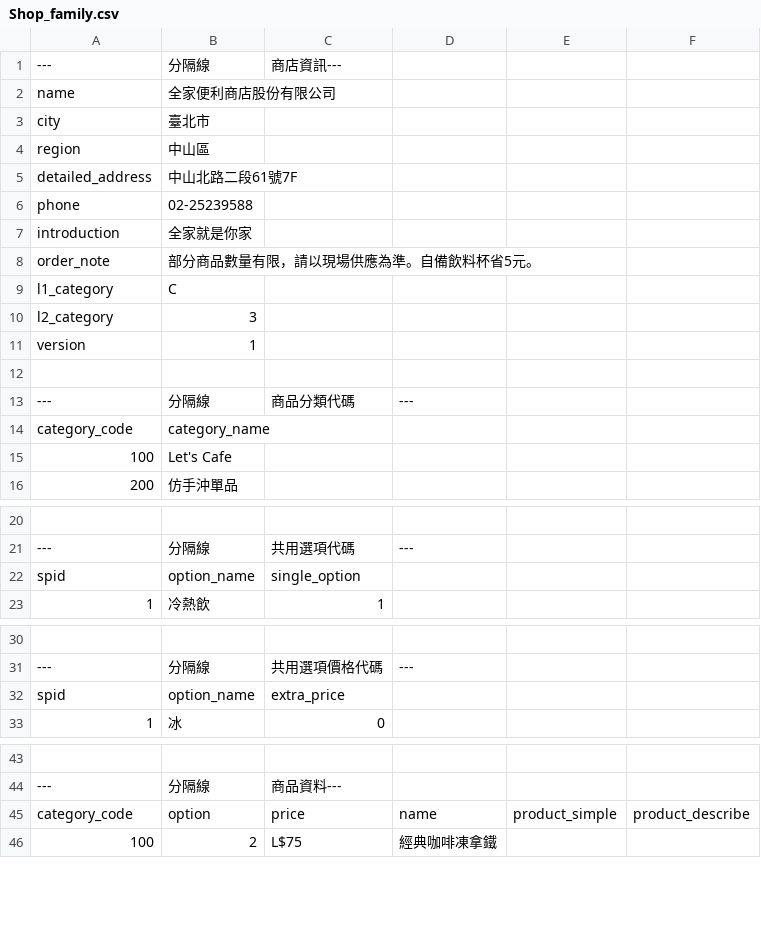
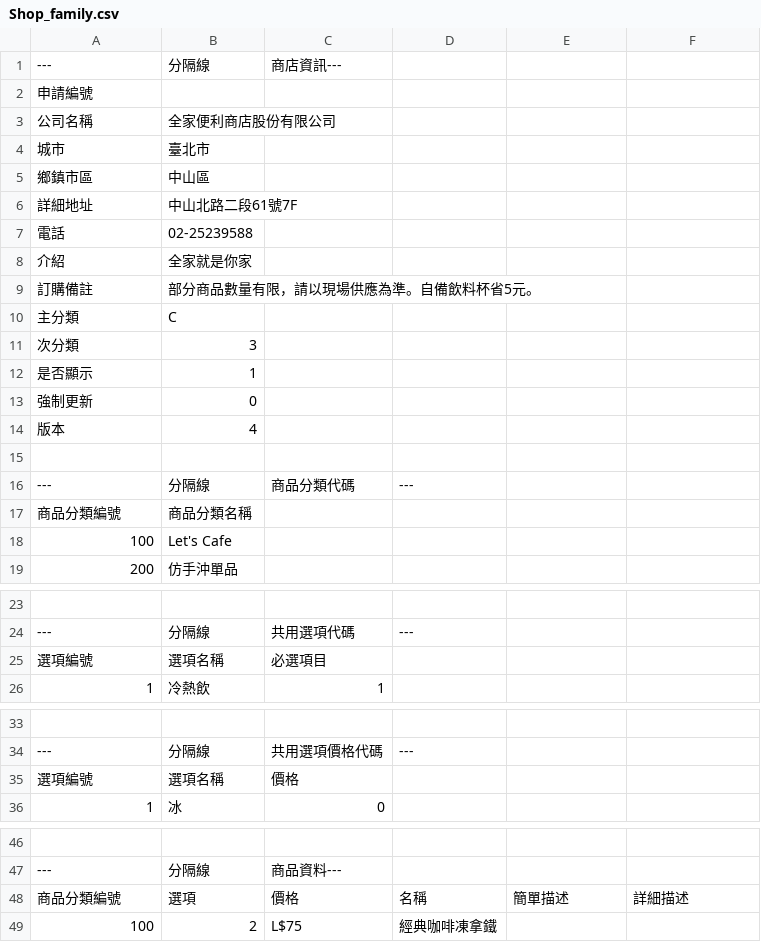
Before and after one commit to kt71020/Grap, a CSV file: FamilyMart/Shop_family.csv, drawn as a sheet; only a part is shown, gaps mark what is left out; removed rows and columns are numbered as before the commit, all else as after; the diff names each change by its address in the sheet, - before the commit and + after, or states it on an @@ line.

```diff
--- a/FamilyMart/Shop_family.csv
+++ b/FamilyMart/Shop_family.csv
-row 2: name | 全家便利商店股份有限公司
-row 3: city | 臺北市
-row 4: region | 中山區
-row 5: detailed_address | 中山北路二段61號7F
-row 6: phone | 02-25239588
-row 7: introduction | 全家就是你家
-row 8: order_note | 部分商品數量有限，請以現場供應為準。自備飲料杯省5元。
-row 9: l1_category | C
-row 10: l2_category | 3
-row 11: version | 1
+row 2: 申請編號
+row 3: 公司名稱 | 全家便利商店股份有限公司
+row 4: 城市 | 臺北市
+row 5: 鄉鎮市區 | 中山區
+row 6: 詳細地址 | 中山北路二段61號7F
+row 7: 電話 | 02-25239588
+row 8: 介紹 | 全家就是你家
+row 9: 訂購備註 | 部分商品數量有限，請以現場供應為準。自備飲料杯省5元。
+row 10: 主分類 | C
+row 11: 次分類 | 3
+row 12: 是否顯示 | 1
+row 13: 強制更新 | 0
+row 14: 版本 | 4
-row 14: category_code | category_name
+row 17: 商品分類編號 | 商品分類名稱
-row 22: spid | option_name | single_option
+row 25: 選項編號 | 選項名稱 | 必選項目
-row 32: spid | option_name | extra_price
+row 35: 選項編號 | 選項名稱 | 價格
-row 45: category_code | option | price | name | product_simple | product_describe
+row 48: 商品分類編號 | 選項 | 價格 | 名稱 | 簡單描述 | 詳細描述
```
Also changed, not shown: OKmark/Shop_okmart.csv, 目錄/台北市/士林區/利豐便當.csv, 36 other files.
